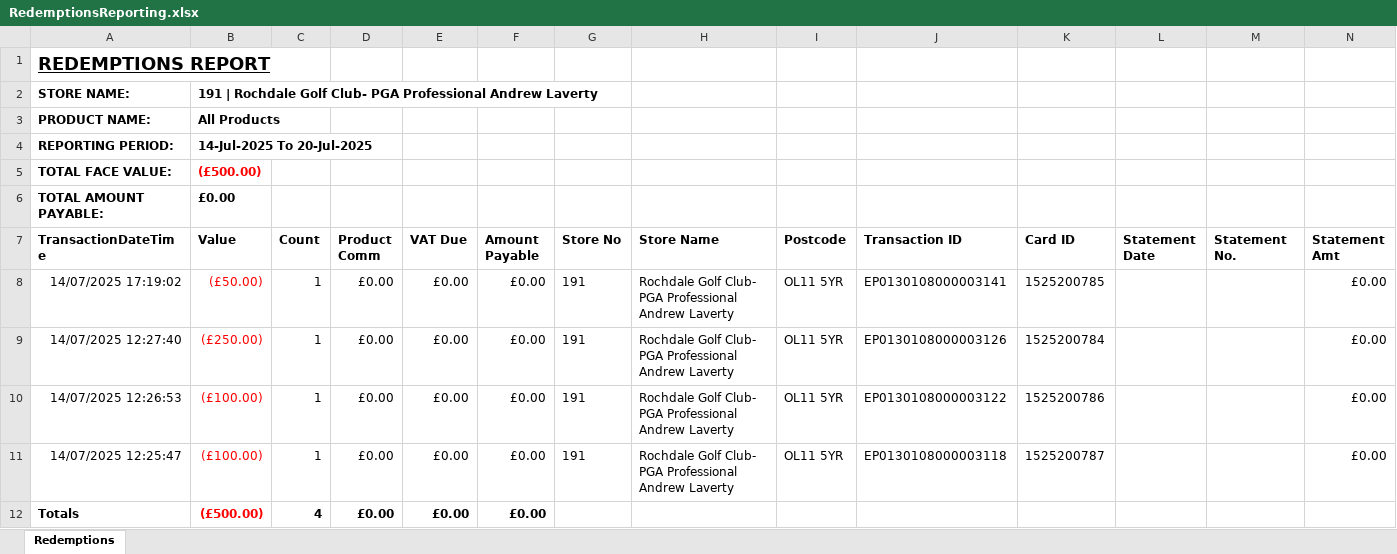
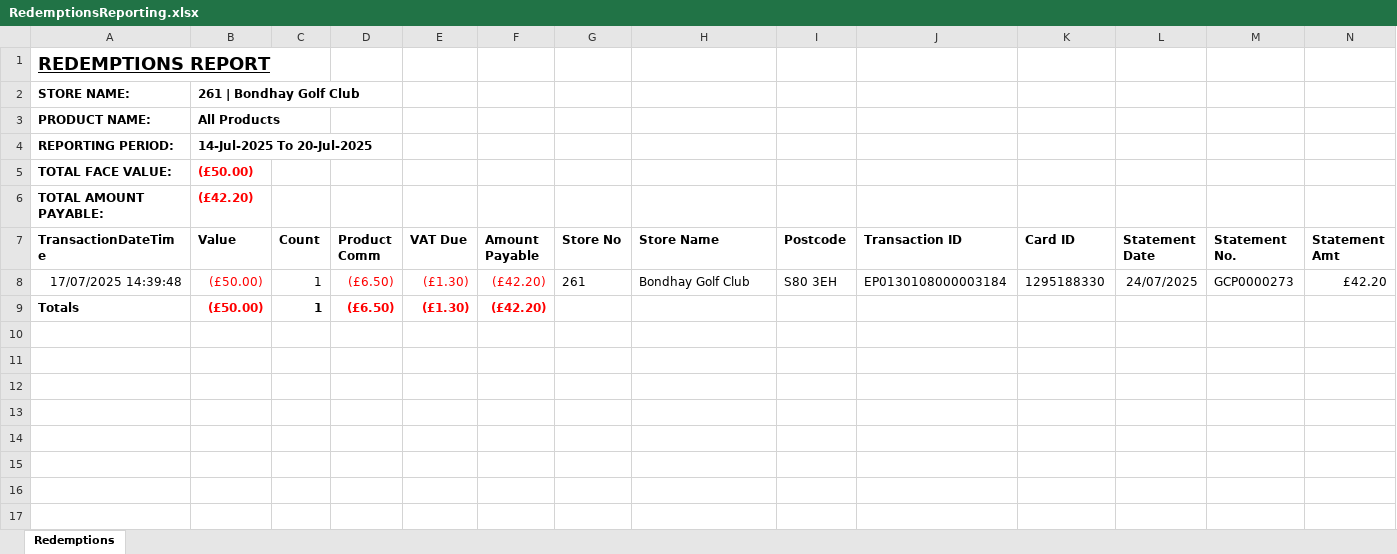
Before and after one commit to Umar2193/EPAYGOLF, an Excel workbook: EPAYGOLF/wwwroot/Document/RedemptionsReporting.xlsx, sheet Redemptions, drawn as a sheet; values as stored, in another font and other column widths than the file's, no borders; table styles not drawn; removed rows and columns are numbered as before the commit, all else as after; the diff names each change by its address in the sheet, - before the commit and + after, or states it on an @@ line.

Commit message:
stop zero payable remiitance

```diff
--- a/EPAYGOLF/wwwroot/Document/RedemptionsReporting.xlsx (sheet Redemptions)
+++ b/EPAYGOLF/wwwroot/Document/RedemptionsReporting.xlsx (sheet Redemptions)
-B2 (Value): 191 | Rochdale Golf Club- PGA Professional Andrew Laverty
+B2 (Value): 261 | Bondhay Golf Club
-B5 (Value): (£500.00)
+B5 (Value): (£50.00)
-B6 (Value): £0.00
+B6 (Value): (£42.20)
-B6 text colour: black
+B6 text colour: #FF0000
-row 8: 14/07/2025 17:19:02 | (£50.00) | 1 | £0.00 | £0.00 | £0.00 | 191 | Rochdale Golf Club- PGA Professional Andrew Laverty | OL11 5YR | EP0130108000003141 | 1525200785 |  |  | £0.00
-row 9: 14/07/2025 12:27:40 | (£250.00) | 1 | £0.00 | £0.00 | £0.00 | 191 | Rochdale Golf Club- PGA Professional Andrew Laverty | OL11 5YR | EP0130108000003126 | 1525200784 |  |  | £0.00
-row 10: 14/07/2025 12:26:53 | (£100.00) | 1 | £0.00 | £0.00 | £0.00 | 191 | Rochdale Golf Club- PGA Professional Andrew Laverty | OL11 5YR | EP0130108000003122 | 1525200786 |  |  | £0.00
-row 11: 14/07/2025 12:25:47 | (£100.00) | 1 | £0.00 | £0.00 | £0.00 | 191 | Rochdale Golf Club- PGA Professional Andrew Laverty | OL11 5YR | EP0130108000003118 | 1525200787 |  |  | £0.00
+row 8: 17/07/2025 14:39:48 | (£50.00) | 1 | (£6.50) | (£1.30) | (£42.20) | 261 | Bondhay Golf Club | S80 3EH | EP0130108000003184 | 1295188330 | 24/07/2025 | GCP0000273 | £42.20
-B9 (Value): (£500.00)
+B9 (Value): (£50.00)
-C9 (Count): 4
+C9 (Count): 1
-D9 (Product Comm): £0.00
+D9 (Product Comm): (£6.50)
-D9:F9 text colour: black
+D9:F9 text colour: #FF0000
-E9 (VAT Due): £0.00
+E9 (VAT Due): (£1.30)
-F9 (Amount Payable): £0.00
+F9 (Amount Payable): (£42.20)
```
Also changed, not shown: 2 other files.
